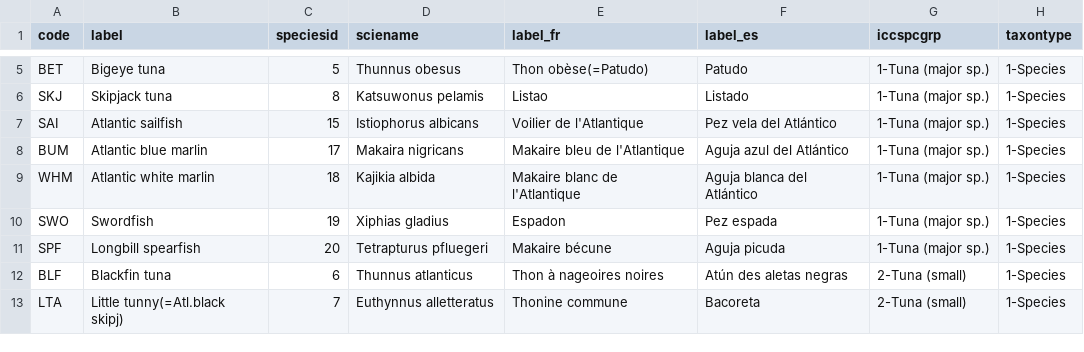
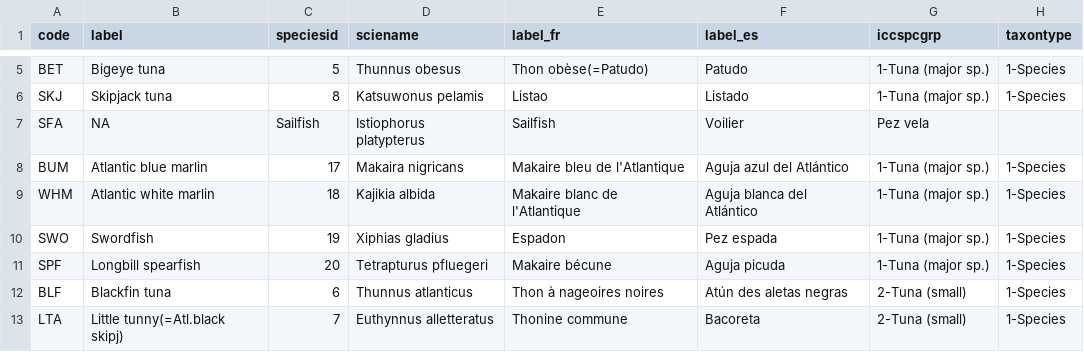
Before and after one commit to fdiwg/fdi-codelists, a CSV file: global/firms/gta/cl_species_iccat.csv, drawn as a sheet; only a part is shown, gaps mark what is left out.

Commit message:
#14 update ICCAT species list (SAI->SFA) in legacy GTA codelists

```diff
--- a/global/firms/gta/cl_species_iccat.csv
+++ b/global/firms/gta/cl_species_iccat.csv
@@ -6,3 +6,3 @@ BET,Bigeye tuna,5,Thunnus obesus,Thon obèse(=Patudo),Patudo,1-Tuna (major sp.),
 SKJ,Skipjack tuna,8,Katsuwonus pelamis,Listao,Listado,1-Tuna (major sp.),1-Species
-SAI,Atlantic sailfish,15,Istiophorus albicans,Voilier de l'Atlantique,Pez vela del Atlántico,1-Tuna (major sp.),1-Species
+SFA,NA,Sailfish,Istiophorus platypterus,Sailfish,Voilier,Pez vela
 BUM,Atlantic blue marlin,17,Makaira nigricans,Makaire bleu de l'Atlantique,Aguja azul del Atlántico,1-Tuna (major sp.),1-Species
```
